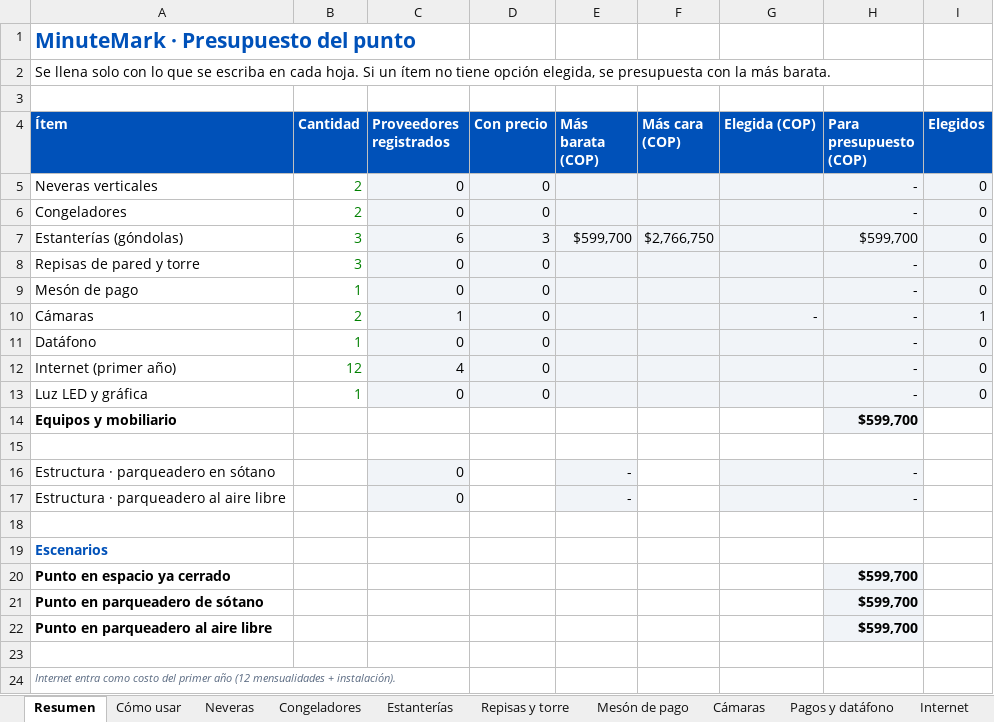
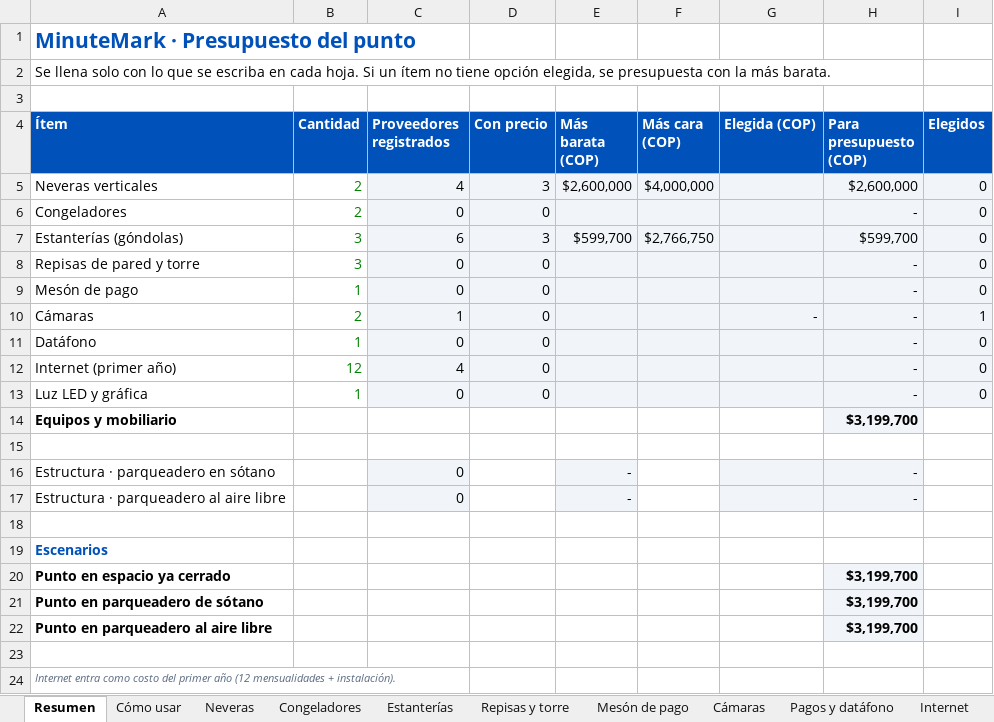
Before and after one commit to simonramirez0267-beep/MinitueMARK, an Excel workbook: cotizaciones/MinuteMark-Cotizaciones-Punto.xlsx, sheet Resumen, drawn as a sheet; values as stored, in another font and other column widths than the file's, no borders; the diff names each change by its address in the sheet, - before the commit and + after, or states it on an @@ line.

```diff
--- a/cotizaciones/MinuteMark-Cotizaciones-Punto.xlsx (sheet Resumen)
+++ b/cotizaciones/MinuteMark-Cotizaciones-Punto.xlsx (sheet Resumen)
-C5 (Proveedores registrados): 0
+C5 (Proveedores registrados): 4
-D5 (Con precio): 0
+D5 (Con precio): 3
-E5 (Más barata (COP)): (empty)
+E5 (Más barata (COP)): $2,600,000
-F5 (Más cara (COP)): (empty)
+F5 (Más cara (COP)): $4,000,000
-H5 (Para presupuesto (COP)): -
+H5 (Para presupuesto (COP)): $2,600,000
-H14 (Para presupuesto (COP)): $599,700
+H14 (Para presupuesto (COP)): $3,199,700
-H20:H22 (Para presupuesto (COP)): $599,700
+H20:H22 (Para presupuesto (COP)): $3,199,700
```
Also changed, not shown: sheet Neveras, other sheet tabs, charts or pictures.
